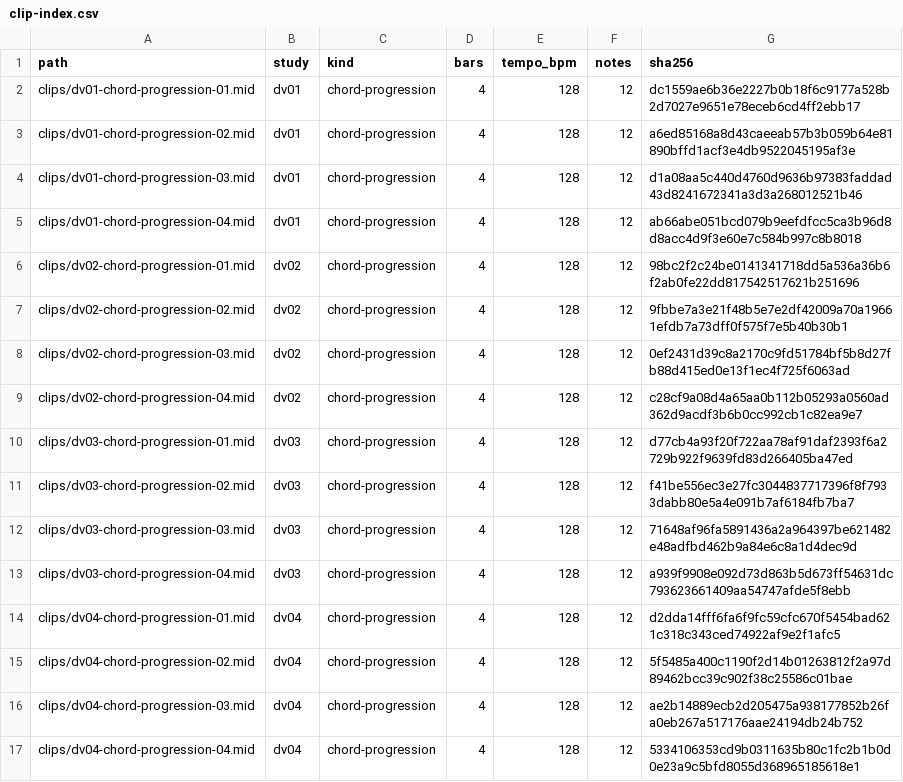
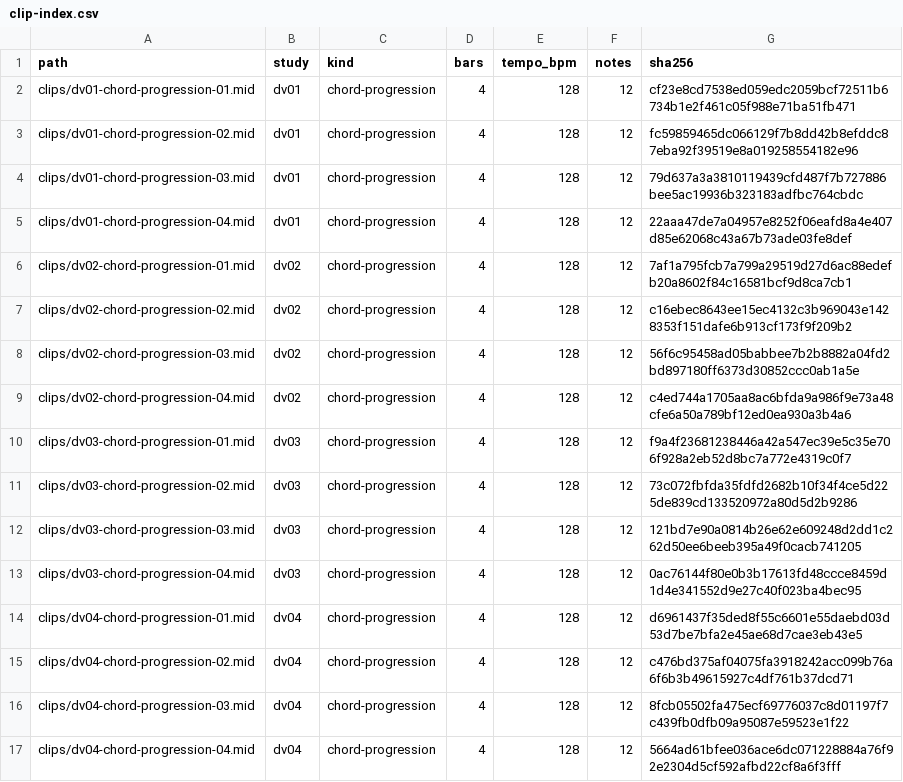
Before and after one commit to mizcausevic-dev/dark-edm-chord-vault, a CSV file: catalog/clip-index.csv, drawn as a sheet.

```diff
--- a/catalog/clip-index.csv
+++ b/catalog/clip-index.csv
@@ -1,17 +1,17 @@
 path,study,kind,bars,tempo_bpm,notes,sha256
-clips/dv01-chord-progression-01.mid,dv01,chord-progression,4,128,12,dc1559ae6b36e2227b0b18f6c9177a528b2d7027e9651e78eceb6cd4ff2ebb17
-clips/dv01-chord-progression-02.mid,dv01,chord-progression,4,128,12,a6ed85168a8d43caeeab57b3b059b64e81890bffd1acf3e4db9522045195af3e
-clips/dv01-chord-progression-03.mid,dv01,chord-progression,4,128,12,d1a08aa5c440d4760d9636b97383faddad43d8241672341a3d3a268012521b46
-clips/dv01-chord-progression-04.mid,dv01,chord-progression,4,128,12,ab66abe051bcd079b9eefdfcc5ca3b96d8d8acc4d9f3e60e7c584b997c8b8018
-clips/dv02-chord-progression-01.mid,dv02,chord-progression,4,128,12,98bc2f2c24be0141341718dd5a536a36b6f2ab0fe22dd817542517621b251696
-clips/dv02-chord-progression-02.mid,dv02,chord-progression,4,128,12,9fbbe7a3e21f48b5e7e2df42009a70a19661efdb7a73dff0f575f7e5b40b30b1
-clips/dv02-chord-progression-03.mid,dv02,chord-progression,4,128,12,0ef2431d39c8a2170c9fd51784bf5b8d27fb88d415ed0e13f1ec4f725f6063ad
-clips/dv02-chord-progression-04.mid,dv02,chord-progression,4,128,12,c28cf9a08d4a65aa0b112b05293a0560ad362d9acdf3b6b0cc992cb1c82ea9e7
-clips/dv03-chord-progression-01.mid,dv03,chord-progression,4,128,12,d77cb4a93f20f722aa78af91daf2393f6a2729b922f9639fd83d266405ba47ed
-clips/dv03-chord-progression-02.mid,dv03,chord-progression,4,128,12,f41be556ec3e27fc3044837717396f8f7933dabb80e5a4e091b7af6184fb7ba7
-clips/dv03-chord-progression-03.mid,dv03,chord-progression,4,128,12,71648af96fa5891436a2a964397be621482e48adfbd462b9a84e6c8a1d4dec9d
-clips/dv03-chord-progression-04.mid,dv03,chord-progression,4,128,12,a939f9908e092d73d863b5d673ff54631dc793623661409aa54747afde5f8ebb
-clips/dv04-chord-progression-01.mid,dv04,chord-progression,4,128,12,d2dda14fff6fa6f9fc59cfc670f5454bad621c318c343ced74922af9e2f1afc5
-clips/dv04-chord-progression-02.mid,dv04,chord-progression,4,128,12,5f5485a400c1190f2d14b01263812f2a97d89462bcc39c902f38c25586c01bae
-clips/dv04-chord-progression-03.mid,dv04,chord-progression,4,128,12,ae2b14889ecb2d205475a938177852b26fa0eb267a517176aae24194db24b752
-clips/dv04-chord-progression-04.mid,dv04,chord-progression,4,128,12,5334106353cd9b0311635b80c1fc2b1b0d0e23a9c5bfd8055d368965185618e1
+clips/dv01-chord-progression-01.mid,dv01,chord-progression,4,128,12,cf23e8cd7538ed059edc2059bcf72511b6734b1e2f461c05f988e71ba51fb471
+clips/dv01-chord-progression-02.mid,dv01,chord-progression,4,128,12,fc59859465dc066129f7b8dd42b8efddc87eba92f39519e8a019258554182e96
+clips/dv01-chord-progression-03.mid,dv01,chord-progression,4,128,12,79d637a3a3810119439cfd487f7b727886bee5ac19936b323183adfbc764cbdc
+clips/dv01-chord-progression-04.mid,dv01,chord-progression,4,128,12,22aaa47de7a04957e8252f06eafd8a4e407d85e62068c43a67b73ade03fe8def
+clips/dv02-chord-progression-01.mid,dv02,chord-progression,4,128,12,7af1a795fcb7a799a29519d27d6ac88edefb20a8602f84c16581bcf9d8ca7cb1
+clips/dv02-chord-progression-02.mid,dv02,chord-progression,4,128,12,c16ebec8643ee15ec4132c3b969043e1428353f151dafe6b913cf173f9f209b2
+clips/dv02-chord-progression-03.mid,dv02,chord-progression,4,128,12,56f6c95458ad05babbee7b2b8882a04fd2bd897180ff6373d30852ccc0ab1a5e
+clips/dv02-chord-progression-04.mid,dv02,chord-progression,4,128,12,c4ed744a1705aa8ac6bfda9a986f9e73a48cfe6a50a789bf12ed0ea930a3b4a6
+clips/dv03-chord-progression-01.mid,dv03,chord-progression,4,128,12,f9a4f23681238446a42a547ec39e5c35e706f928a2eb52d8bc7a772e4319c0f7
+clips/dv03-chord-progression-02.mid,dv03,chord-progression,4,128,12,73c072fbfda35fdfd2682b10f34f4ce5d225de839cd133520972a80d5d2b9286
+clips/dv03-chord-progression-03.mid,dv03,chord-progression,4,128,12,121bd7e90a0814b26e62e609248d2dd1c262d50ee6beeb395a49f0cacb741205
+clips/dv03-chord-progression-04.mid,dv03,chord-progression,4,128,12,0ac76144f80e0b3b17613fd48ccce8459d1d4e341552d9e27c40f023ba4bec95
+clips/dv04-chord-progression-01.mid,dv04,chord-progression,4,128,12,d6961437f35ded8f55c6601e55daebd03d53d7be7bfa2e45ae68d7cae3eb43e5
+clips/dv04-chord-progression-02.mid,dv04,chord-progression,4,128,12,c476bd375af04075fa3918242acc099b76a6f6b3b49615927c4df761b37dcd71
+clips/dv04-chord-progression-03.mid,dv04,chord-progression,4,128,12,8fcb05502fa475ecf69776037c8d01197f7c439fb0dfb09a95087e59523e1f22
+clips/dv04-chord-progression-04.mid,dv04,chord-progression,4,128,12,5664ad61bfee036ace6dc071228884a76f92e2304d5cf592afbd22cf8a6f3fff
```
Also changed, not shown: 23 other files.
